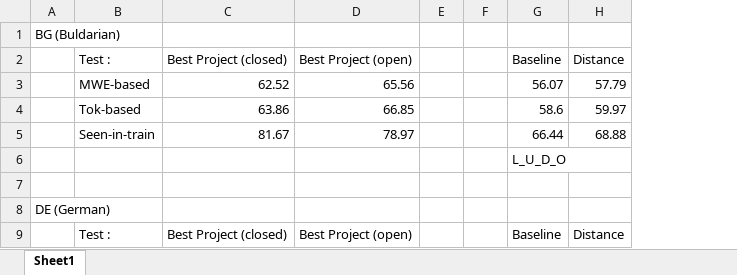
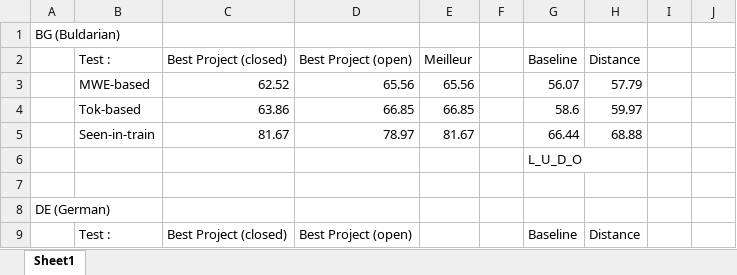
Before and after one commit to VidalGuillaume/Baseline_Parseme, an Excel workbook: resultat_rapide_distance.xlsx, sheet Sheet1, drawn as a sheet; only a part is shown; values as stored, in another font and other column widths than the file's, no borders; removed rows and columns are numbered as before the commit, all else as after; the diff names each change by its address in the sheet, - before the commit and + after, or states it on an @@ line.

Commit message:
Add files via upload

```diff
--- a/resultat_rapide_distance.xlsx (sheet Sheet1)
+++ b/resultat_rapide_distance.xlsx (sheet Sheet1)
-column E, empty
+column E, rows 2-5: Meilleur | 65.56 | 66.85 | 81.67
+column I, empty
+column J, empty
```
